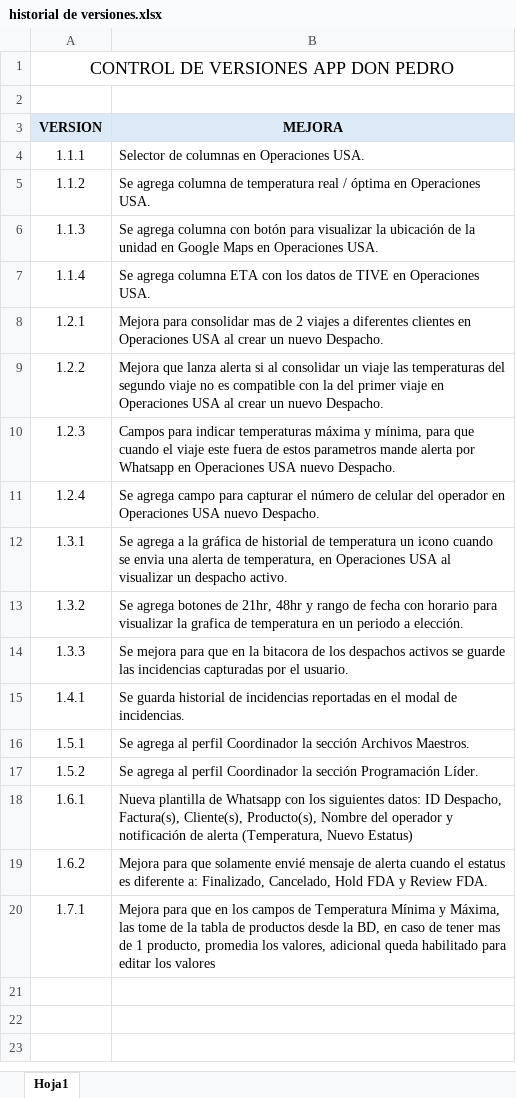
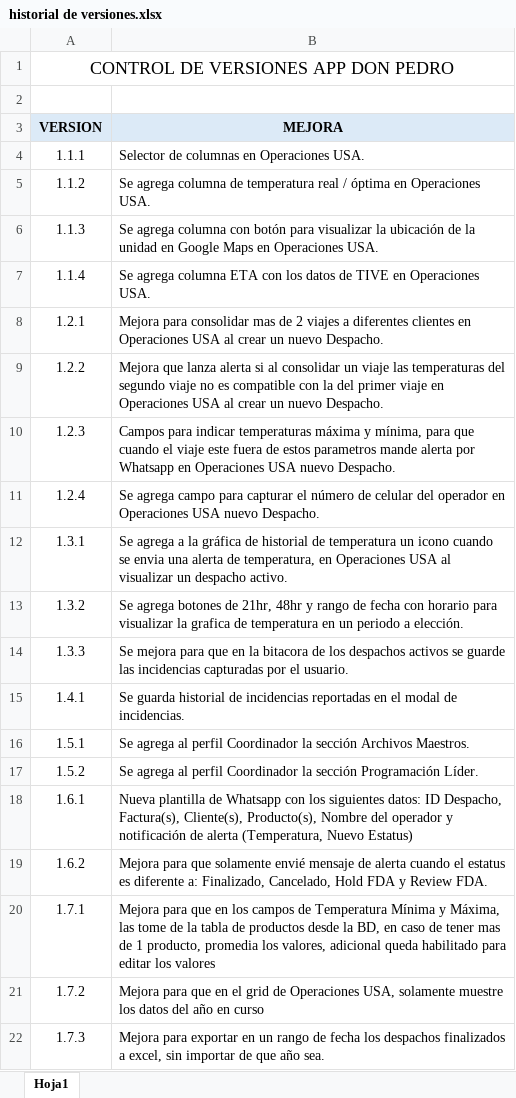
Before and after one commit to renegzz2/nglobal, an Excel workbook: historial de versiones/historial de versiones.xlsx, sheet Hoja1, drawn as a sheet; values as stored, in another font and other column widths than the file's, no borders; the diff names each change by its address in the sheet, - before the commit and + after, or states it on an @@ line.

Commit message:
Mejora exportar historial a de despachos a excel y que mande el numero de celular en las alertas

```diff
--- a/historial de versiones/historial de versiones.xlsx (sheet Hoja1)
+++ b/historial de versiones/historial de versiones.xlsx (sheet Hoja1)
+row 21: 1.7.2 | Mejora para que en el grid de Operaciones USA, solamente muestre los datos del año en curso
+row 22: 1.7.3 | Mejora para exportar en un rango de fecha los despachos finalizados a excel, sin importar de que año sea.
```
Also changed, not shown: 3 other files.
